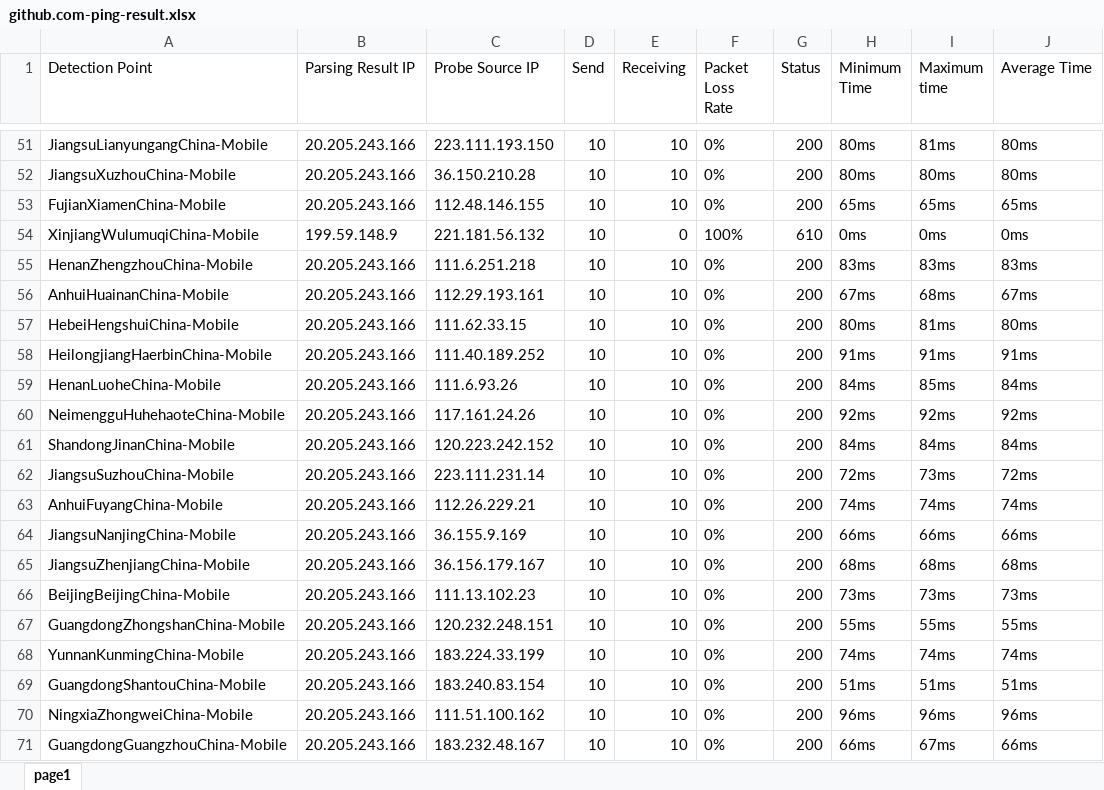
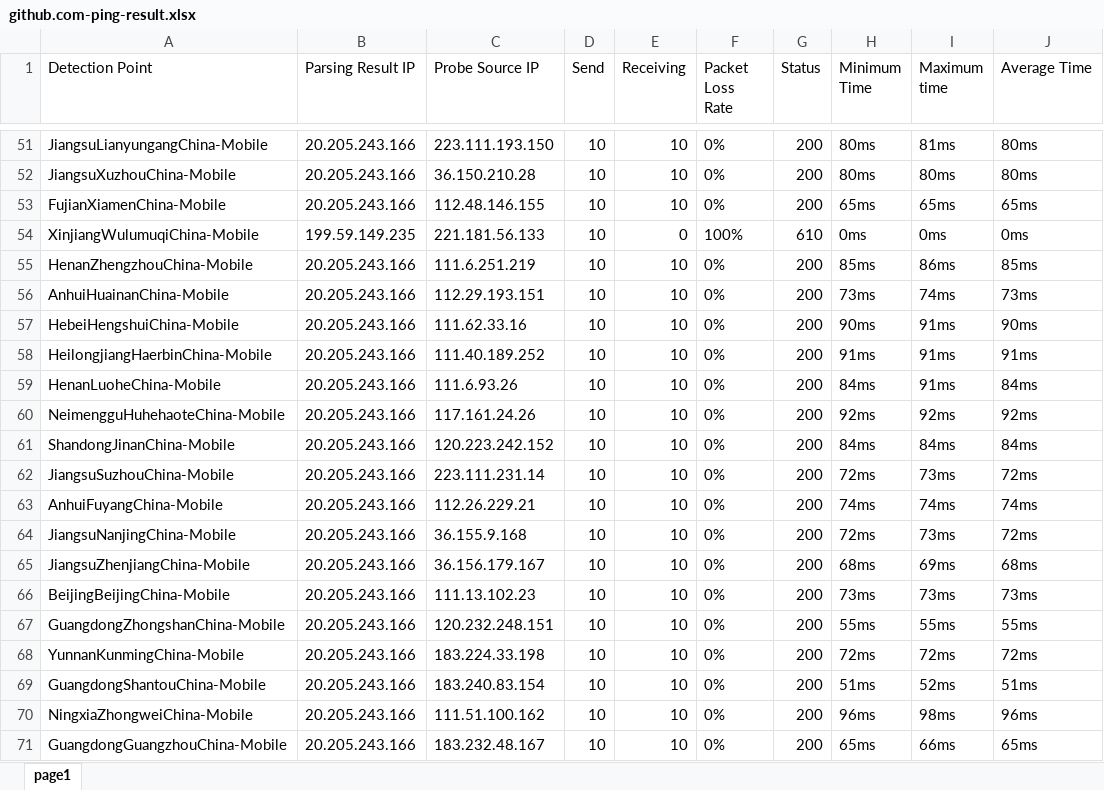
Before and after one commit to h1023605191/aliyun-boce-export, an Excel workbook: downloads/github.com-ping-result.xlsx, sheet page1, drawn as a sheet; only a part is shown, gaps mark what is left out; values as stored, in another font and other column widths than the file's, no borders; the diff covers the shown part only; the diff names each change by its address in the sheet, - before the commit and + after, or states it on an @@ line.

Commit message:
Add downloaded file

```diff
--- a/downloads/github.com-ping-result.xlsx (sheet page1)
+++ b/downloads/github.com-ping-result.xlsx (sheet page1)
-B54 (Parsing Result IP): 199.59.148.9
+B54 (Parsing Result IP): 199.59.149.235
-C54 (Probe Source IP): 221.181.56.132
+C54 (Probe Source IP): 221.181.56.133
-C55 (Probe Source IP): 111.6.251.218
+C55 (Probe Source IP): 111.6.251.219
-H55 (Minimum Time): 83ms
+H55 (Minimum Time): 85ms
-I55 (Maximum time): 83ms
+I55 (Maximum time): 86ms
-J55 (Average Time): 83ms
+J55 (Average Time): 85ms
-C56 (Probe Source IP): 112.29.193.161
+C56 (Probe Source IP): 112.29.193.151
-H56 (Minimum Time): 67ms
+H56 (Minimum Time): 73ms
-I56 (Maximum time): 68ms
+I56 (Maximum time): 74ms
-J56 (Average Time): 67ms
+J56 (Average Time): 73ms
-C57 (Probe Source IP): 111.62.33.15
+C57 (Probe Source IP): 111.62.33.16
-H57 (Minimum Time): 80ms
+H57 (Minimum Time): 90ms
-I57 (Maximum time): 81ms
+I57 (Maximum time): 91ms
-J57 (Average Time): 80ms
+J57 (Average Time): 90ms
-I59 (Maximum time): 85ms
+I59 (Maximum time): 91ms
-C64 (Probe Source IP): 36.155.9.169
+C64 (Probe Source IP): 36.155.9.168
-H64 (Minimum Time): 66ms
+H64 (Minimum Time): 72ms
-I64 (Maximum time): 66ms
+I64 (Maximum time): 73ms
-J64 (Average Time): 66ms
+J64 (Average Time): 72ms
-I65 (Maximum time): 68ms
+I65 (Maximum time): 69ms
-C68 (Probe Source IP): 183.224.33.199
+C68 (Probe Source IP): 183.224.33.198
-H68 (Minimum Time): 74ms
+H68 (Minimum Time): 72ms
-I68 (Maximum time): 74ms
+I68 (Maximum time): 72ms
-J68 (Average Time): 74ms
+J68 (Average Time): 72ms
-I69 (Maximum time): 51ms
+I69 (Maximum time): 52ms
-I70 (Maximum time): 96ms
+I70 (Maximum time): 98ms
-H71 (Minimum Time): 66ms
+H71 (Minimum Time): 65ms
-I71 (Maximum time): 67ms
+I71 (Maximum time): 66ms
-J71 (Average Time): 66ms
+J71 (Average Time): 65ms
```
Also changed, not shown: 486 edited cells elsewhere in this sheet.
